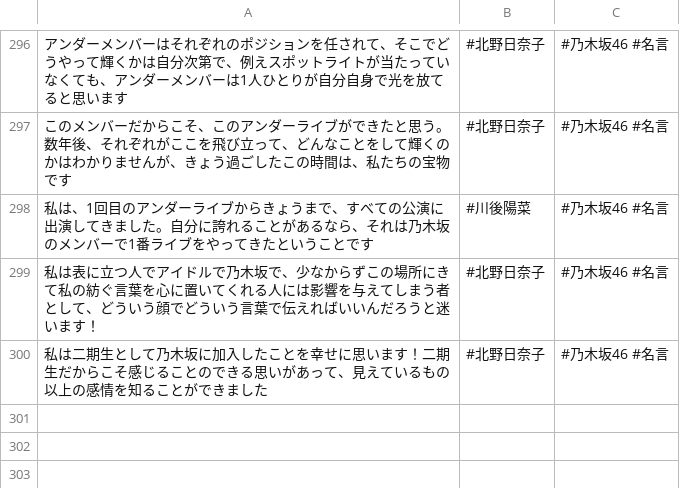
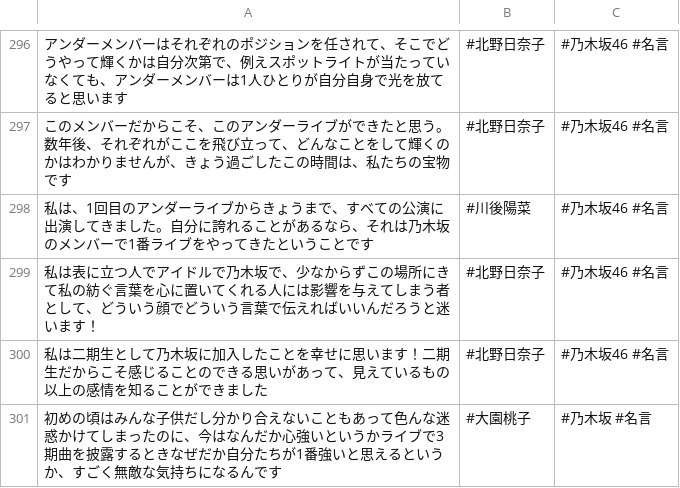
Before and after one commit to tonytani37/nogizaka46_live, a CSV file: nogizaka_meigen.csv, drawn as a sheet; only a part is shown, gaps mark what is left out.

Commit message:
2022/06/20 17:01

```diff
--- a/nogizaka_meigen.csv
+++ b/nogizaka_meigen.csv
@@ -300 +300,2 @@
 私は二期生として乃木坂に加入したことを幸せに思います！二期生だからこそ感じることのできる思いがあって、見えているもの以上の感情を知ることができました,#北野日奈子,#乃木坂46 #名言
+初めの頃はみんな子供だし分かり合えないこともあって色んな迷惑かけてしまったのに、今はなんだか心強いというかライブで3期曲を披露するときなぜだか自分たちが1番強いと思えるというか、すごく無敵な気持ちになるんです,#大園桃子,#乃木坂 #名言
```
